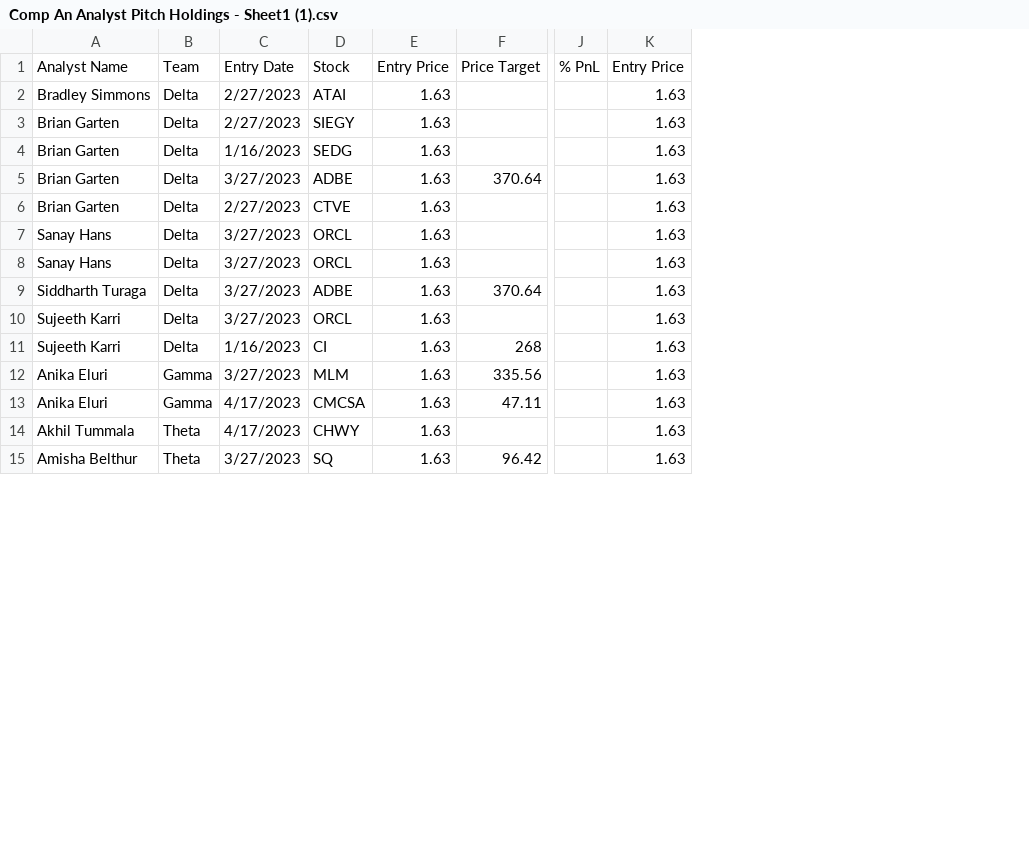
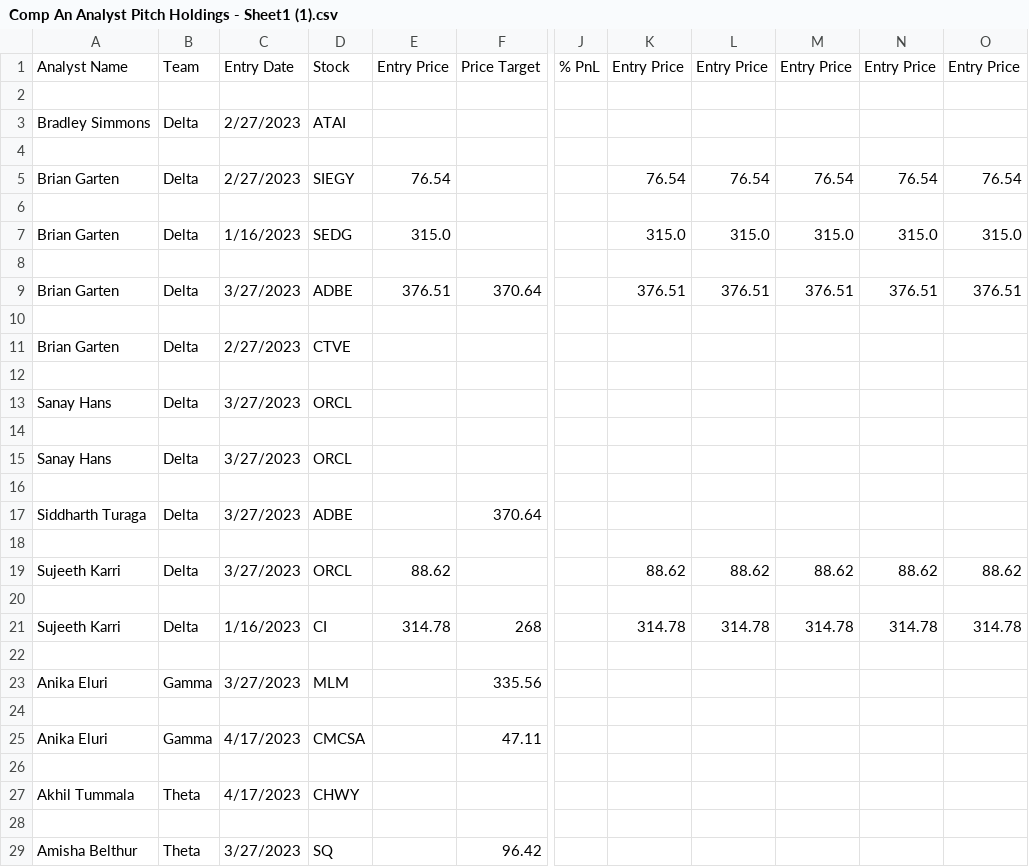
Before and after one commit to ecmgdashboard/ecmgCompAn, a CSV file: Comp An Analyst Pitch Holdings - Sheet1 (1).csv, drawn as a sheet; only a part is shown, gaps mark what is left out; removed rows and columns are numbered as before the commit, all else as after; rows hold the shown columns only; the diff covers the shown part only; the diff names each change by its address in the sheet, - before the commit and + after, or states it on an @@ line.

Commit message:
updated csv

```diff
--- a/Comp An Analyst Pitch Holdings - Sheet1 (1).csv
+++ b/Comp An Analyst Pitch Holdings - Sheet1 (1).csv
-column E, rows 1-15: Entry Price | 1.63 | 1.63 | 1.63 | 1.63 | 1.63 | 1.63 | 1.63 | 1.63 | 1.63 | 1.63 | 1.63 | 1.63 | 1.63 | 1.63
+column E, row 1: Entry Price; row 5: 76.54; row 7: 315.0; row 9: 376.51; row 19: 88.62; row 21: 314.78
-column K, rows 1-15: Entry Price | 1.63 | 1.63 | 1.63 | 1.63 | 1.63 | 1.63 | 1.63 | 1.63 | 1.63 | 1.63 | 1.63 | 1.63 | 1.63 | 1.63
+column K, row 1: Entry Price; row 5: 76.54; row 7: 315.0; row 9: 376.51; row 19: 88.62; row 21: 314.78
+column L, row 1: Entry Price; row 5: 76.54; row 7: 315.0; row 9: 376.51; row 19: 88.62; row 21: 314.78
+column M, row 1: Entry Price; row 5: 76.54; row 7: 315.0; row 9: 376.51; row 19: 88.62; row 21: 314.78
+column N, row 1: Entry Price; row 5: 76.54; row 7: 315.0; row 9: 376.51; row 19: 88.62; row 21: 314.78
+column O, row 1: Entry Price; row 5: 76.54; row 7: 315.0; row 9: 376.51; row 19: 88.62; row 21: 314.78
+row 2: (empty)
+row 4: (empty)
+row 6: (empty)
+row 8: (empty)
+row 10: (empty)
+row 12: (empty)
+row 14: (empty)
+row 16: (empty)
+row 18: (empty)
+row 20: (empty)
+row 22: (empty)
+row 24: (empty)
+row 26: (empty)
+row 28: (empty)
```
Also changed, not shown: 18 added rows elsewhere in this file.
